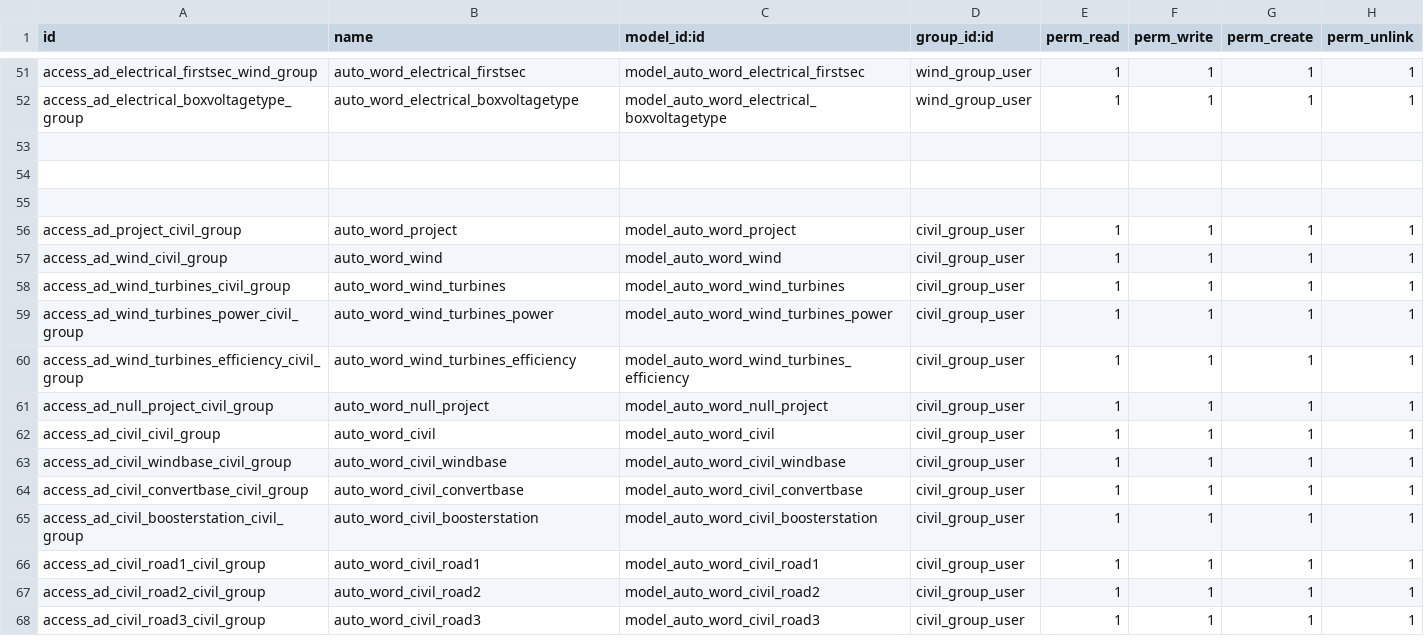
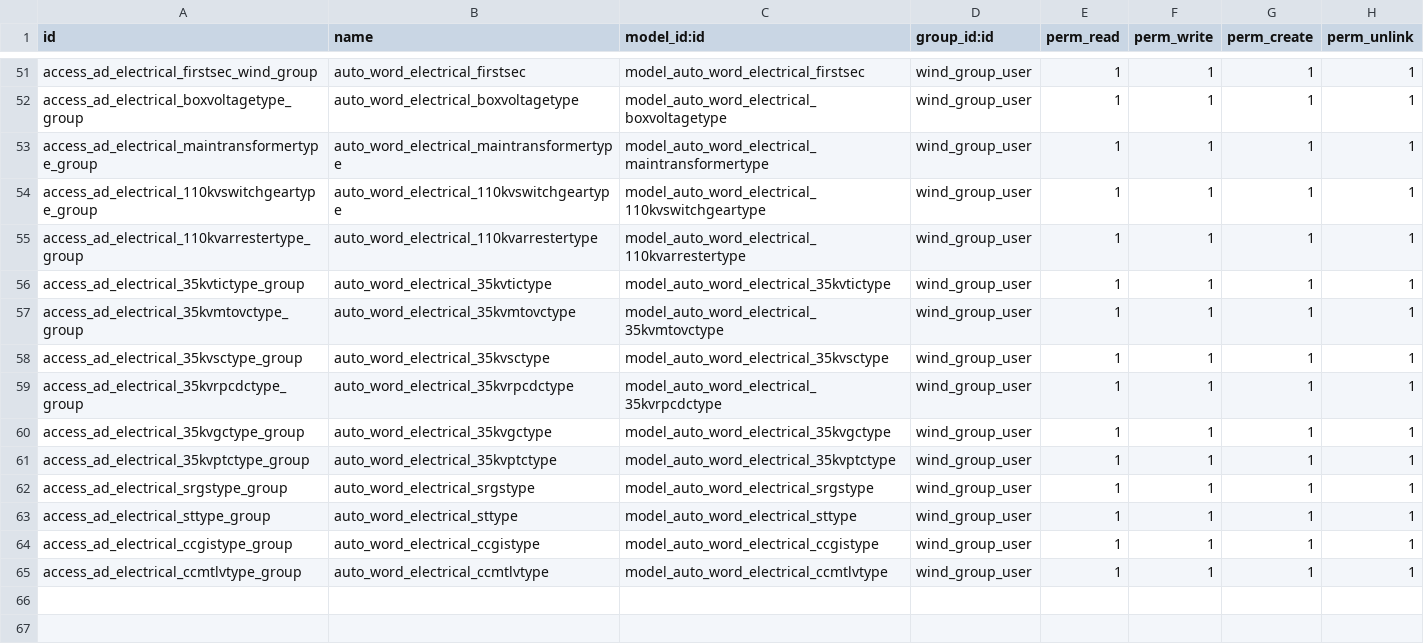
Before and after one commit to jamp78/auto_word, a CSV file: security/ir.model.access.csv, drawn as a sheet; only a part is shown, gaps mark what is left out; the shorter side is filled out with more unchanged rows; the diff names each change by its address in the sheet, - before the commit and + after, or states it on an @@ line.

```diff
--- a/security/ir.model.access.csv
+++ b/security/ir.model.access.csv
+row 53: access_ad_electrical_maintransformertype_group | auto_word_electrical_maintransformertype | model_auto_word_electrical_maintransformertype | wind_group_user | 1 | 1 | 1 | 1
+row 54: access_ad_electrical_110kvswitchgeartype_group | auto_word_electrical_110kvswitchgeartype | model_auto_word_electrical_110kvswitchgeartype | wind_group_user | 1 | 1 | 1 | 1
+row 55: access_ad_electrical_110kvarrestertype_group | auto_word_electrical_110kvarrestertype | model_auto_word_electrical_110kvarrestertype | wind_group_user | 1 | 1 | 1 | 1
+row 56: access_ad_electrical_35kvtictype_group | auto_word_electrical_35kvtictype | model_auto_word_electrical_35kvtictype | wind_group_user | 1 | 1 | 1 | 1
+row 57: access_ad_electrical_35kvmtovctype_group | auto_word_electrical_35kvmtovctype | model_auto_word_electrical_35kvmtovctype | wind_group_user | 1 | 1 | 1 | 1
+row 58: access_ad_electrical_35kvsctype_group | auto_word_electrical_35kvsctype | model_auto_word_electrical_35kvsctype | wind_group_user | 1 | 1 | 1 | 1
+row 59: access_ad_electrical_35kvrpcdctype_group | auto_word_electrical_35kvrpcdctype | model_auto_word_electrical_35kvrpcdctype | wind_group_user | 1 | 1 | 1 | 1
+row 60: access_ad_electrical_35kvgctype_group | auto_word_electrical_35kvgctype | model_auto_word_electrical_35kvgctype | wind_group_user | 1 | 1 | 1 | 1
+row 61: access_ad_electrical_35kvptctype_group | auto_word_electrical_35kvptctype | model_auto_word_electrical_35kvptctype | wind_group_user | 1 | 1 | 1 | 1
+row 62: access_ad_electrical_srgstype_group | auto_word_electrical_srgstype | model_auto_word_electrical_srgstype | wind_group_user | 1 | 1 | 1 | 1
+row 63: access_ad_electrical_sttype_group | auto_word_electrical_sttype | model_auto_word_electrical_sttype | wind_group_user | 1 | 1 | 1 | 1
+row 64: access_ad_electrical_ccgistype_group | auto_word_electrical_ccgistype | model_auto_word_electrical_ccgistype | wind_group_user | 1 | 1 | 1 | 1
+row 65: access_ad_electrical_ccmtlvtype_group | auto_word_electrical_ccmtlvtype | model_auto_word_electrical_ccmtlvtype | wind_group_user | 1 | 1 | 1 | 1
```
Also changed, not shown: 3 other files.
